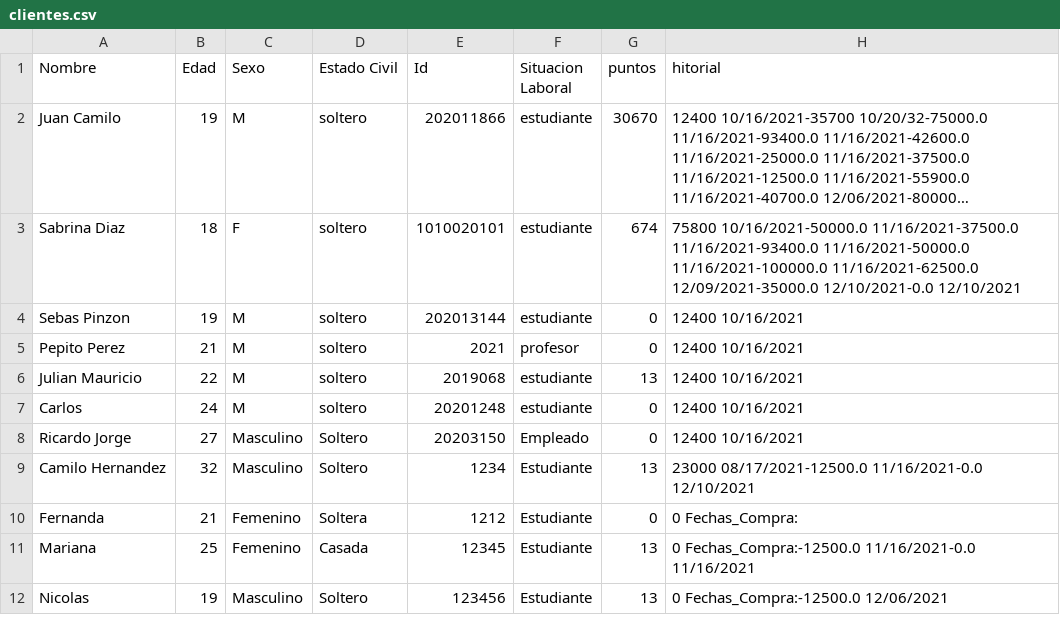
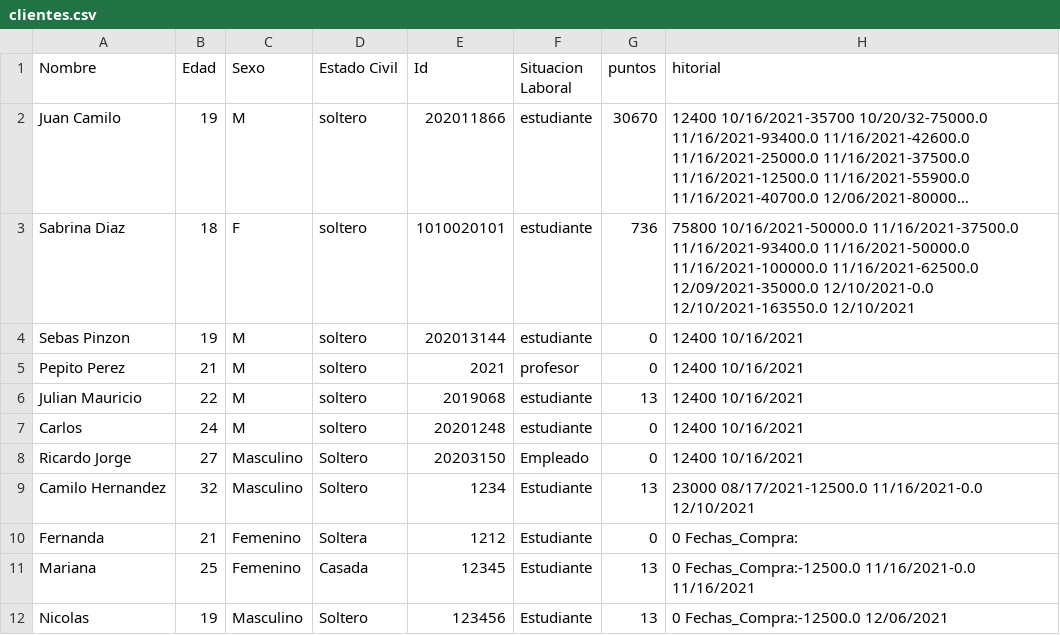
Before and after one commit to camilolcoder/SuperMercado, a CSV file: src/DataBase/clientes.csv, drawn as a sheet; long unchanged cells end in …; the diff names each change by its address in the sheet, - before the commit and + after, or states it on an @@ line.

```diff
--- a/src/DataBase/clientes.csv
+++ b/src/DataBase/clientes.csv
-G3 (puntos): 674
+G3 (puntos): 736
-H3 (hitorial): …12/09/2021-35000.0 12/10/2021-0.0 12/10/2021
+H3 (hitorial): …12/09/2021-35000.0 12/10/2021-0.0 12/10/2021-163550.0 12/10/2021
```
Also changed, not shown: out/production/SuperMercado/DataBase/facturas.csv, src/DataBase/facturas.csv, 3 other files.
